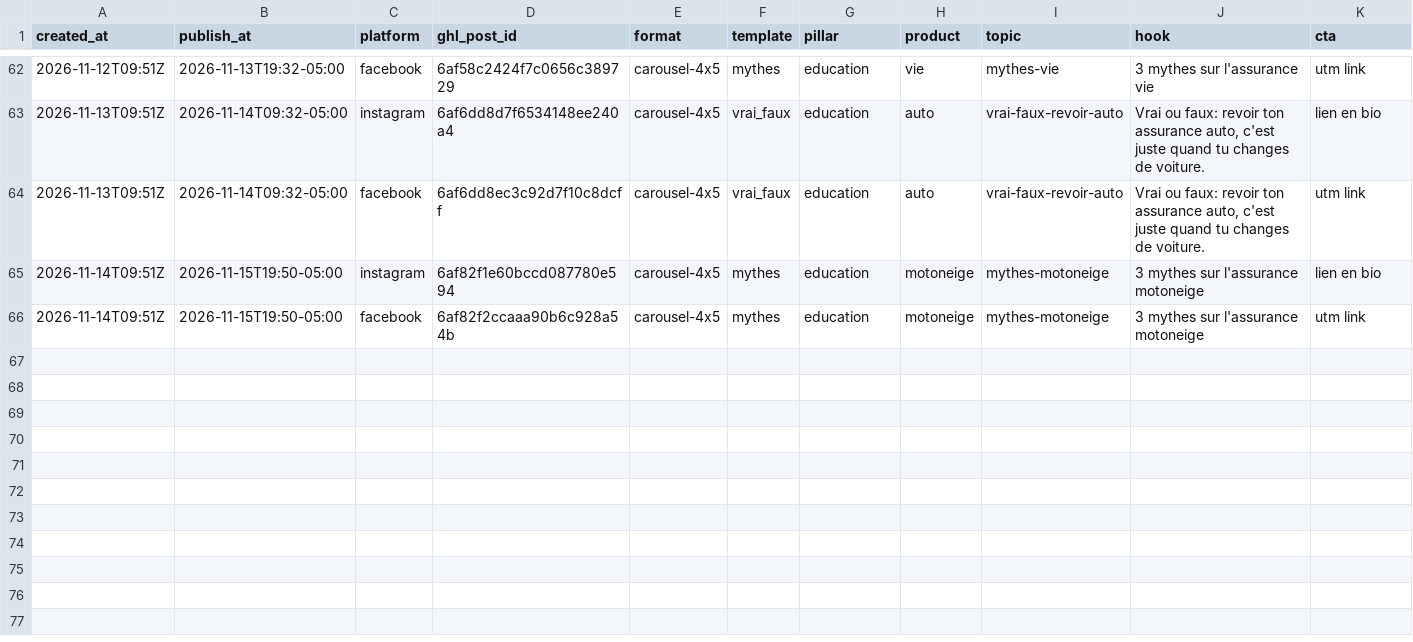
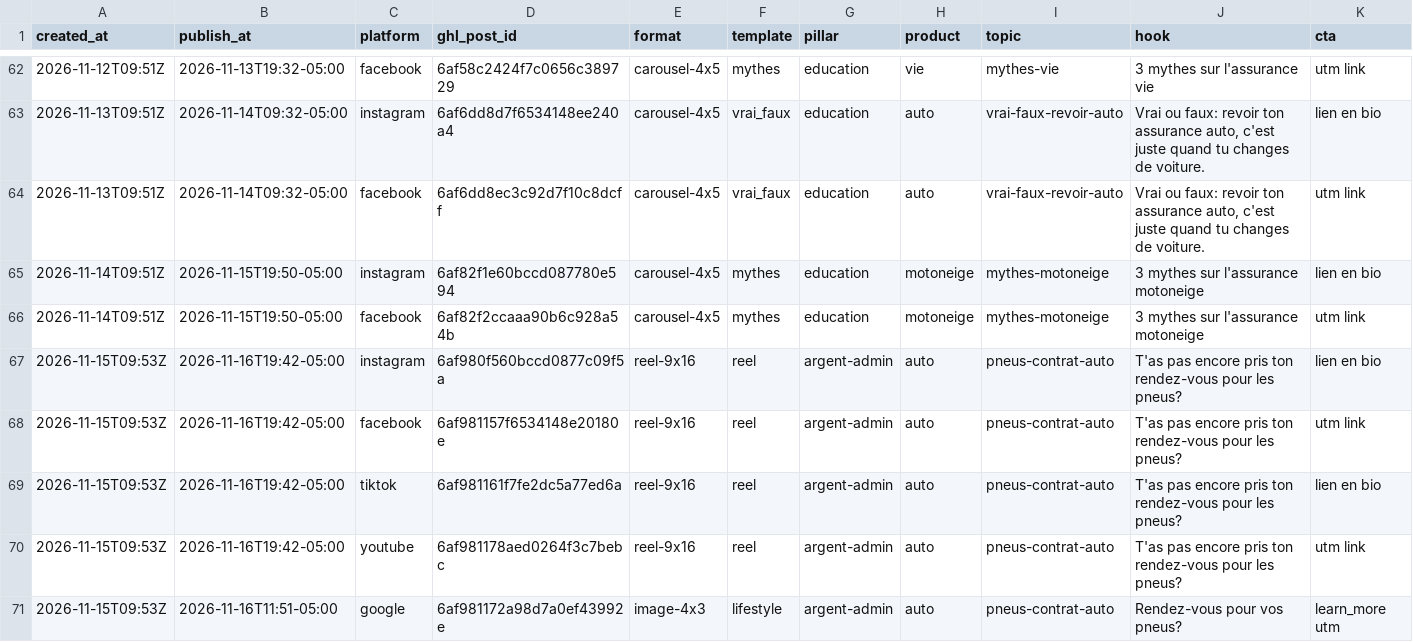
Before and after one commit to pxlstudioca/compar-social-ads, a CSV file: log/posts.csv, drawn as a sheet; only a part is shown, gaps mark what is left out; rows hold the shown columns only; the diff names each change by its address in the sheet, - before the commit and + after, or states it on an @@ line.

```diff
--- a/log/posts.csv
+++ b/log/posts.csv
+row 67: 2026-11-15T09:53Z | 2026-11-16T19:42-05:00 | instagram | 6af980f560bccd0877c09f5a | reel-9x16 | reel | argent-admin | auto | pneus-contrat-auto | T'as pas encore pris ton rendez-vous pour les pneus? | lien en bio
+row 68: 2026-11-15T09:53Z | 2026-11-16T19:42-05:00 | facebook | 6af981157f6534148e20180e | reel-9x16 | reel | argent-admin | auto | pneus-contrat-auto | T'as pas encore pris ton rendez-vous pour les pneus? | utm link
+row 69: 2026-11-15T09:53Z | 2026-11-16T19:42-05:00 | tiktok | 6af981161f7fe2dc5a77ed6a | reel-9x16 | reel | argent-admin | auto | pneus-contrat-auto | T'as pas encore pris ton rendez-vous pour les pneus? | lien en bio
+row 70: 2026-11-15T09:53Z | 2026-11-16T19:42-05:00 | youtube | 6af981178aed0264f3c7bebc | reel-9x16 | reel | argent-admin | auto | pneus-contrat-auto | T'as pas encore pris ton rendez-vous pour les pneus? | utm link
+row 71: 2026-11-15T09:53Z | 2026-11-16T11:51-05:00 | google | 6af981172a98d7a0ef43992e | image-4x3 | lifestyle | argent-admin | auto | pneus-contrat-auto | Rendez-vous pour vos pneus? | learn_more utm
```
